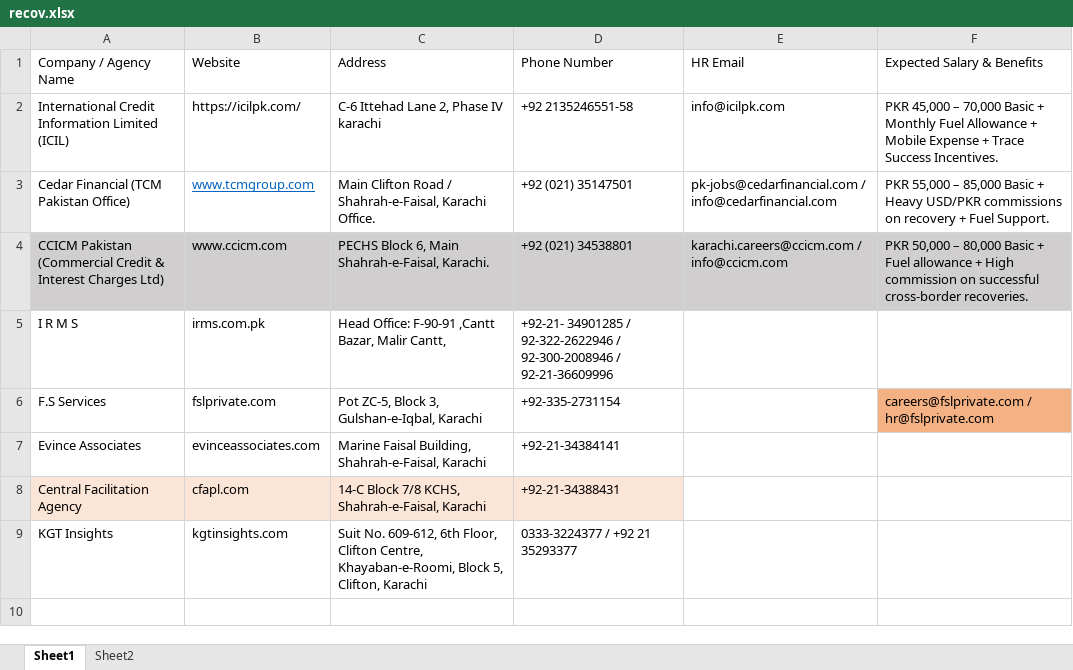
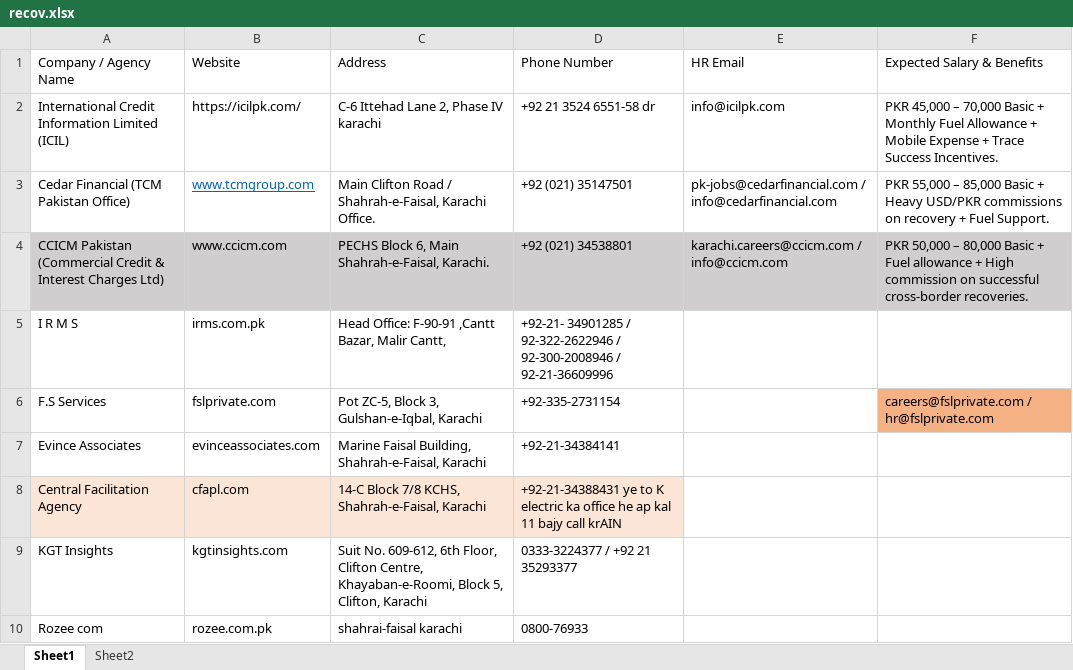
Before and after one commit to ParvezCoder/mix, an Excel workbook: recov.xlsx, sheet Sheet1, drawn as a sheet; values as stored, in another font and other column widths than the file's, no borders; the diff names each change by its address in the sheet, - before the commit and + after, or states it on an @@ line.

Commit message:
rozee com added

```diff
--- a/recov.xlsx (sheet Sheet1)
+++ b/recov.xlsx (sheet Sheet1)
-D2: +92 2135246551-58
+D2: +92 21 3524 6551-58 dr
-D8: +92-21-34388431
+D8: +92-21-34388431 ye to K electric ka office he ap kal 11 bajy call krAIN
+row 10: Rozee com | rozee.com.pk | shahrai-faisal karachi | 0800-76933
```
